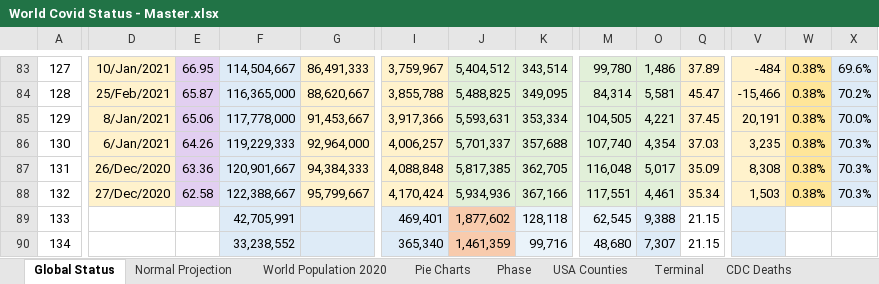
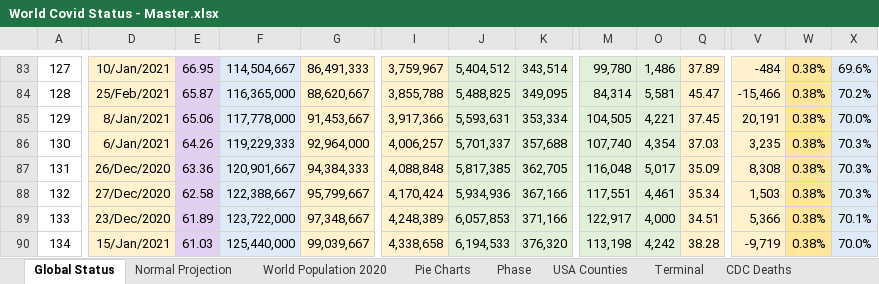
Before and after one commit to RichardKCollins/World-Covid-Status-Notes, an Excel workbook: World Covid Status - Master.xlsx, sheet Global Status, drawn as a sheet; only a part is shown, gaps mark what is left out; values as stored, in another font and other column widths than the file's, no borders; charts and pictures not drawn; the diff covers the shown part only; the diff names each change by its address in the sheet, - before the commit and + after, or states it on an @@ line.

Commit message:
6 Jun 2020 World Covid Status Master Update
No Video, no snapshot

```diff
--- a/World Covid Status - Master.xlsx (sheet Global Status)
+++ b/World Covid Status - Master.xlsx (sheet Global Status)
-D89: (empty)
+D89: 23/Dec/2020
-D89:D90 fill: none
+D89:D90 fill: #FFF2CC
-E89: (empty)
+E89: 61.89
-E89:E90 fill: none
+E89:E90 fill: #E2CFF1
-F89: 42,705,991
+F89: 123,722,000
-G89: (empty)
+G89: 97,348,667
-G89:G90 fill: #DEEBF7
+G89:G90 fill: #FFF2CC
-I89: 469,401
+I89: 4,248,389
-I89:I90 fill: #DEEBF7
+I89:I90 fill: #FFF2CC
-J89: 1,877,602
+J89: 6,057,853
-J89:J90 fill: #F8CBAD
+J89:J90 fill: #E2F0D9
-K89: 128,118
+K89: 371,166
-K89:K90 fill: #EAF3FA
+K89:K90 fill: #E2F0D9
-M89: 62,545
+M89: 122,917
-M89:M90 fill: #EAF3FA
+M89:M90 fill: #E2F0D9
-O89: 9,388
+O89: 4,000
-O89:O90 fill: #DEEBF7
+O89:O90 fill: #E2F0D9
-Q89: 21.15
+Q89: 34.51
-Q89:Q90 fill: none
+Q89:Q90 fill: #FFF2CC
-V89: (empty)
+V89: 5,366
-V89:V90 fill: #DEEBF7
+V89:V90 fill: #FFF2CC
-W89:W90: (empty)
+W89:W90: 0.38%
-W89:W90 fill: none
+W89:W90 fill: #FFE699
-X89: (empty)
+X89: 70.1%
-X89:X90 fill: none
+X89:X90 fill: #DEEBF7
-D90: (empty)
+D90: 15/Jan/2021
-E90: (empty)
+E90: 61.03
-F90: 33,238,552
+F90: 125,440,000
-G90: (empty)
+G90: 99,039,667
-I90: 365,340
+I90: 4,338,658
-J90: 1,461,359
+J90: 6,194,533
-K90: 99,716
+K90: 376,320
-M90: 48,680
+M90: 113,198
-O90: 7,307
+O90: 4,242
-Q90: 21.15
+Q90: 38.28
-V90: (empty)
+V90: -9,719
-X90: (empty)
+X90: 70.0%
```
Also changed, not shown: 480 edited cells and cell formats elsewhere in this sheet, sheet Normal Projection, sheet Phase, charts or pictures.
